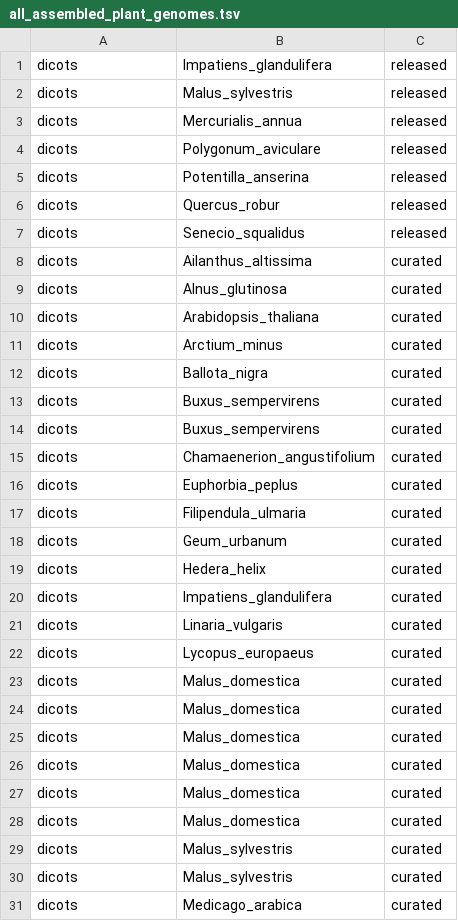
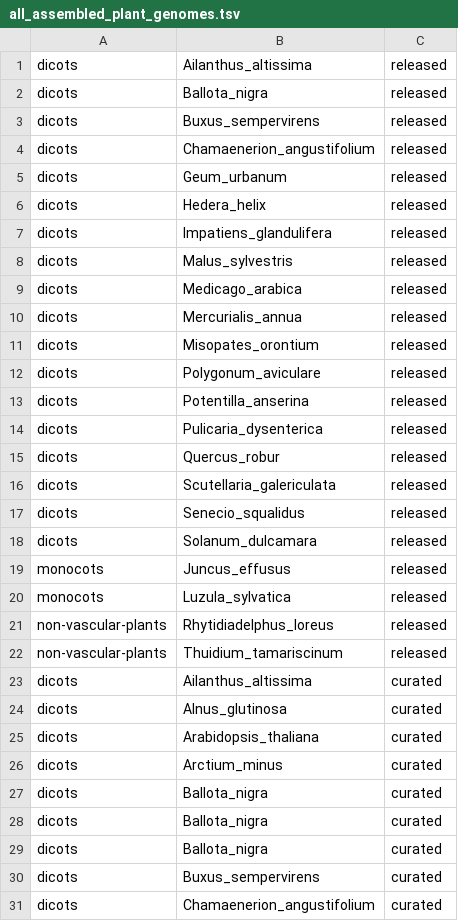
Before and after one commit to DToL-Plant-Working-Group/plant-sequencing-status, a TSV file: data/all_assembled_plant_genomes.tsv, drawn as a sheet; only a part is shown; the shorter side is filled out with more unchanged rows; removed rows and columns are numbered as before the commit, all else as after; the diff covers the shown part only; the diff names each change by its address in the sheet, - before the commit and + after, or states it on an @@ line.

```diff
--- a/data/all_assembled_plant_genomes.tsv
+++ b/data/all_assembled_plant_genomes.tsv
+row 1: dicots | Ailanthus_altissima | released
+row 2: dicots | Ballota_nigra | released
+row 3: dicots | Buxus_sempervirens | released
+row 4: dicots | Chamaenerion_angustifolium | released
+row 5: dicots | Geum_urbanum | released
+row 6: dicots | Hedera_helix | released
+row 9: dicots | Medicago_arabica | released
+row 11: dicots | Misopates_orontium | released
+row 14: dicots | Pulicaria_dysenterica | released
+row 16: dicots | Scutellaria_galericulata | released
+row 18: dicots | Solanum_dulcamara | released
+row 19: monocots | Juncus_effusus | released
+row 20: monocots | Luzula_sylvatica | released
+row 21: non-vascular-plants | Rhytidiadelphus_loreus | released
+row 22: non-vascular-plants | Thuidium_tamariscinum | released
-row 13: dicots | Buxus_sempervirens | curated
+row 28: dicots | Ballota_nigra | curated
+row 29: dicots | Ballota_nigra | curated
```
Also changed, not shown: 22 added rows elsewhere in this file, 2 other files.
